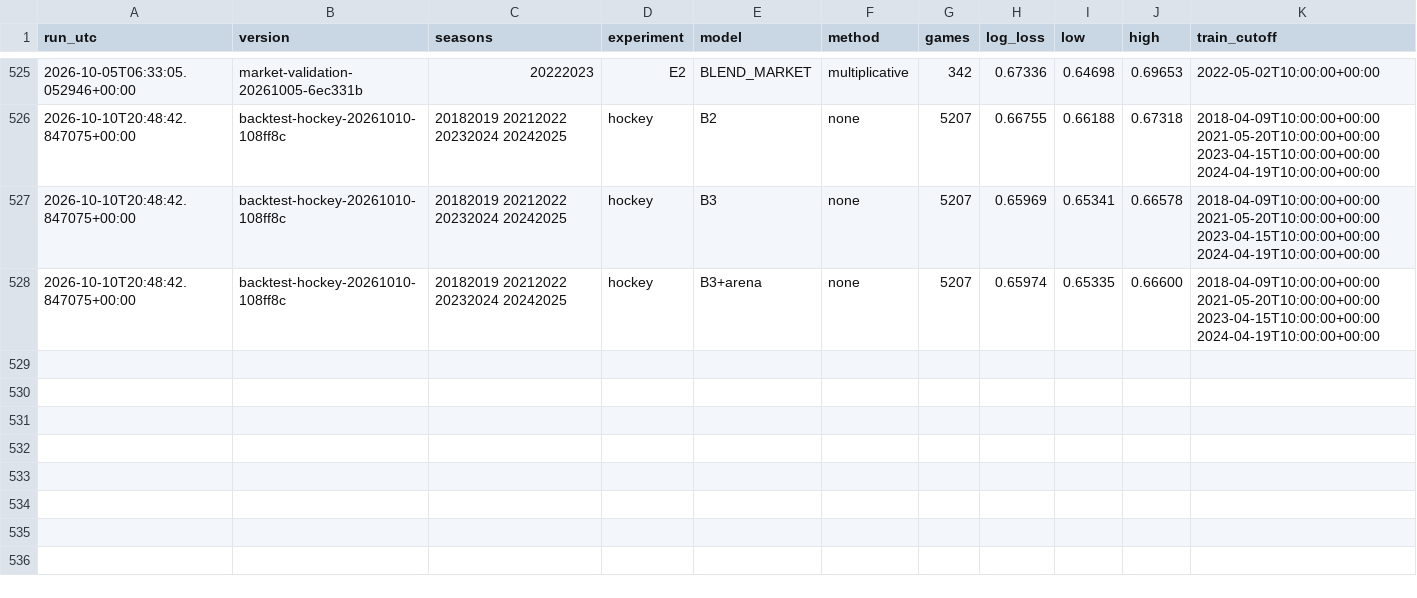
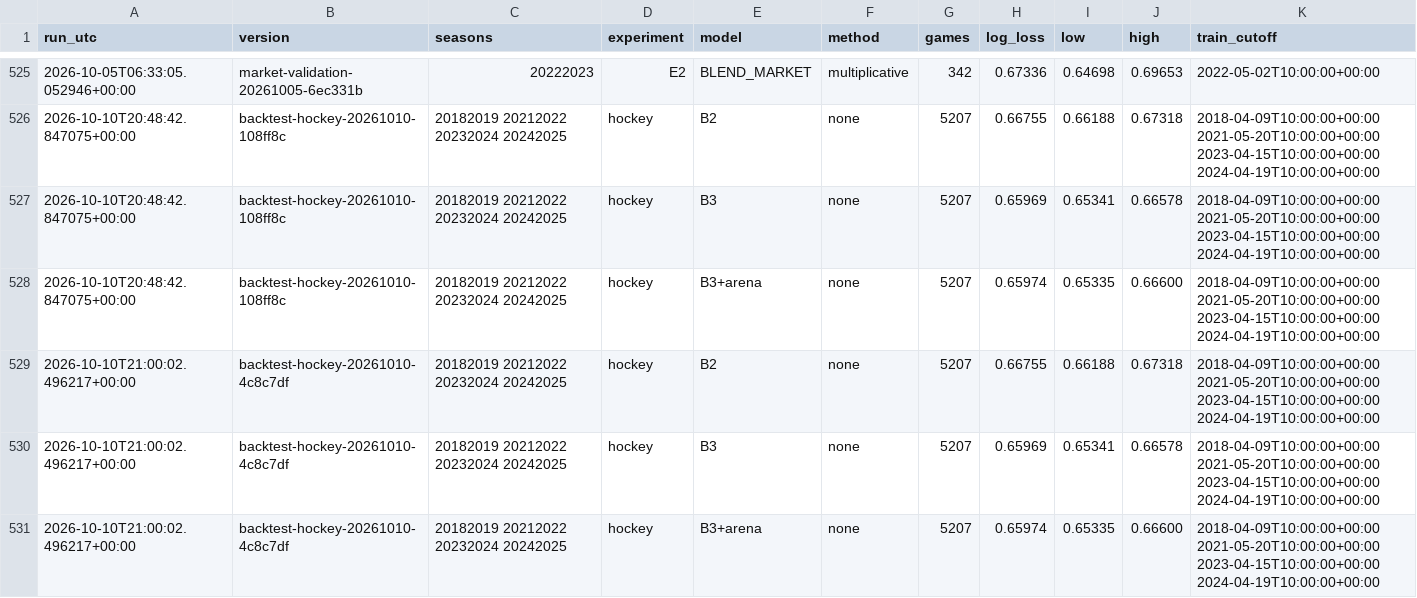
Before and after one commit to HeikkiMatias/nhl-edge, a CSV file: reports/backtest/runs.csv, drawn as a sheet; only a part is shown, gaps mark what is left out; the diff names each change by its address in the sheet, - before the commit and + after, or states it on an @@ line.

```diff
--- a/reports/backtest/runs.csv
+++ b/reports/backtest/runs.csv
+row 529: 2026-10-10T21:00:02.496217+00:00 | backtest-hockey-20261010-4c8c7df | 20182019 20212022 20232024 20242025 | hockey | B2 | none | 5207 | 0.66755 | 0.66188 | 0.67318 | 2018-04-09T10:00:00+00:00 2021-05-20T10:00:00+00:00 2023-04-15T10:00:00+00:00 2024-04-19T10:00:00+00:00
+row 530: 2026-10-10T21:00:02.496217+00:00 | backtest-hockey-20261010-4c8c7df | 20182019 20212022 20232024 20242025 | hockey | B3 | none | 5207 | 0.65969 | 0.65341 | 0.66578 | 2018-04-09T10:00:00+00:00 2021-05-20T10:00:00+00:00 2023-04-15T10:00:00+00:00 2024-04-19T10:00:00+00:00
+row 531: 2026-10-10T21:00:02.496217+00:00 | backtest-hockey-20261010-4c8c7df | 20182019 20212022 20232024 20242025 | hockey | B3+arena | none | 5207 | 0.65974 | 0.65335 | 0.66600 | 2018-04-09T10:00:00+00:00 2021-05-20T10:00:00+00:00 2023-04-15T10:00:00+00:00 2024-04-19T10:00:00+00:00
```
Also changed, not shown: 2 other files.
